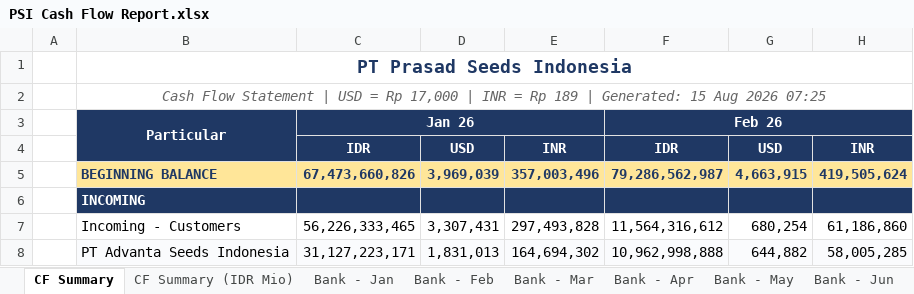
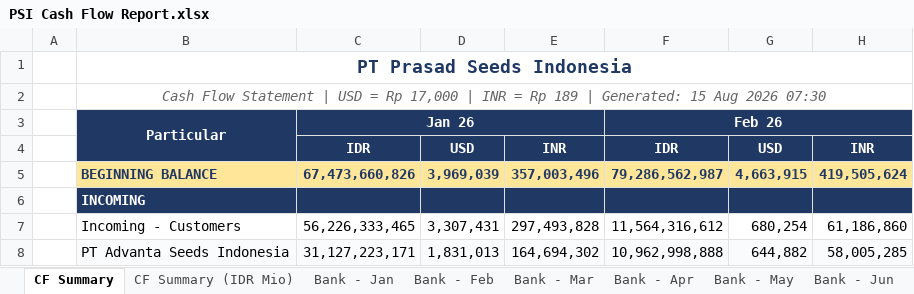
Before and after one commit to finmanagerindonesia-dev/psi-cash-dashboard, an Excel workbook: public/PSI Cash Flow Report.xlsx, sheet CF Summary, drawn as a sheet; only a part is shown; values as stored, in another font and other column widths than the file's, no borders; the diff names each change by its address in the sheet, - before the commit and + after, or states it on an @@ line.

```diff
--- a/public/PSI Cash Flow Report.xlsx (sheet CF Summary)
+++ b/public/PSI Cash Flow Report.xlsx (sheet CF Summary)
-B2: …Aug 2026 07:25
+B2: …Aug 2026 07:30
```
Also changed, not shown: sheet CF Summary (IDR Mio), 2 other files.
